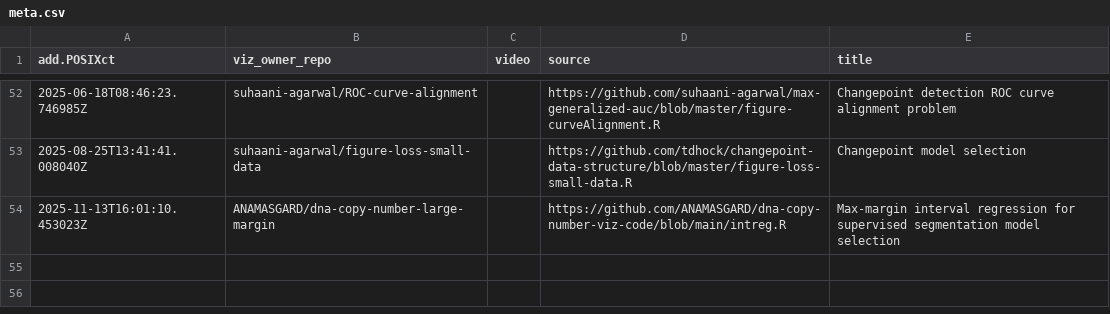
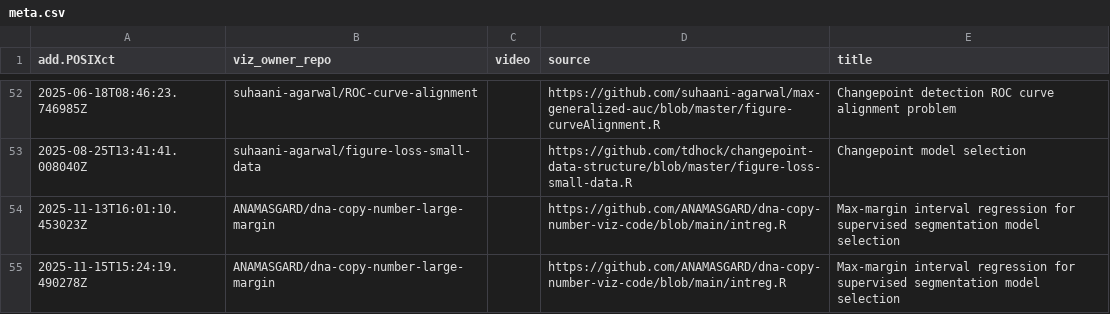
Before and after one commit to tdhock/gallery, a CSV file: meta.csv, drawn as a sheet; only a part is shown, gaps mark what is left out.

```diff
--- a/meta.csv
+++ b/meta.csv
@@ -54 +54,2 @@ add.POSIXct,viz_owner_repo,video,source,title
 2025-11-13T16:01:10.453023Z,ANAMASGARD/dna-copy-number-large-margin,"",https://github.com/ANAMASGARD/dna-copy-number-viz-code/blob/main/intreg.R,Max-margin interval regression for supervised segmentation model selection
+2025-11-15T15:24:19.490278Z,ANAMASGARD/dna-copy-number-large-margin,,https://github.com/ANAMASGARD/dna-copy-number-viz-code/blob/main/intreg.R,Max-margin interval regression for supervised segmentation model selection
```
Also changed, not shown: error.csv, 2 other files.
